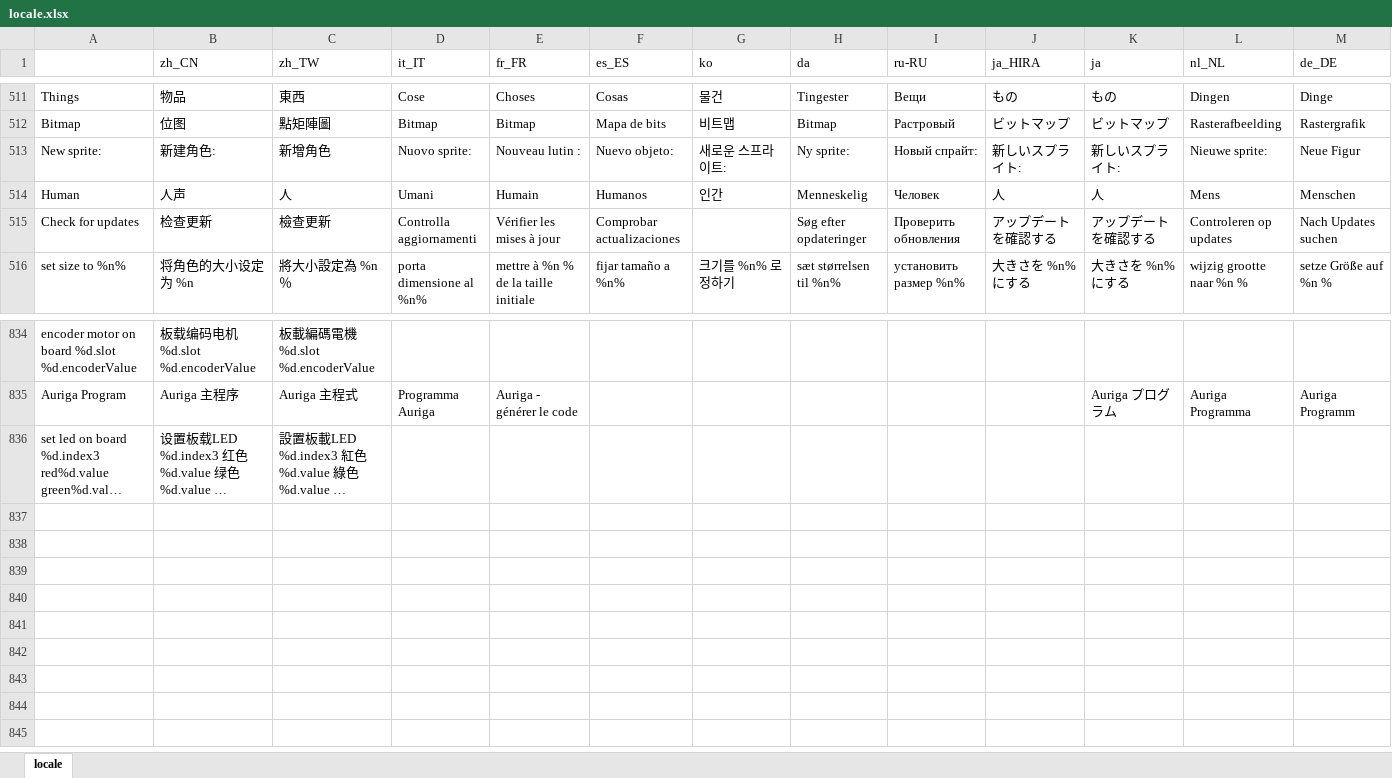
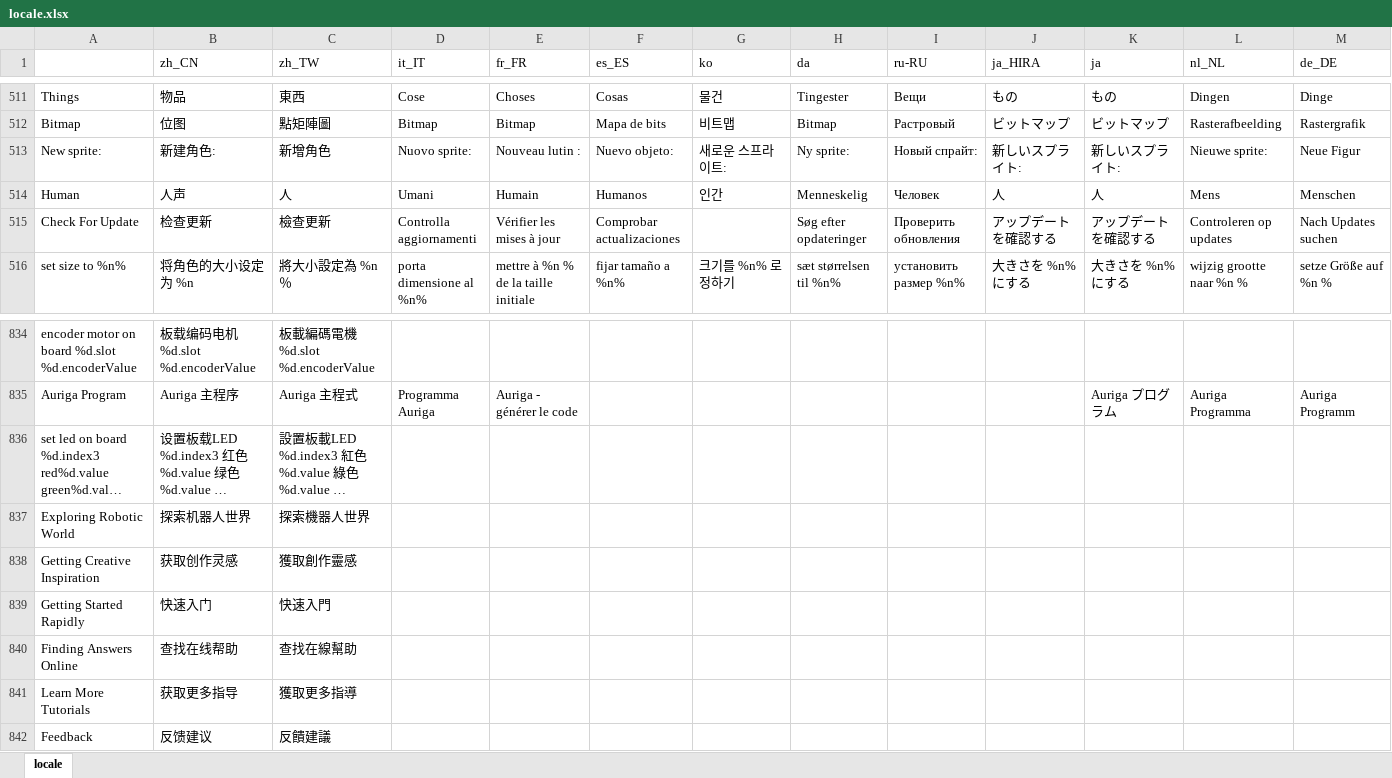
Before and after one commit to Makeblock-official/mBlock, an Excel workbook: src/locale/locale.xlsx, sheet locale, drawn as a sheet; only a part is shown, gaps mark what is left out; long unchanged cells end in …; values as stored, in another font and other column widths than the file's, no borders; rows hold the shown columns only; the diff names each change by its address in the sheet, - before the commit and + after, or states it on an @@ line.

```diff
--- a/src/locale/locale.xlsx (sheet locale)
+++ b/src/locale/locale.xlsx (sheet locale)
-A515: Check for updates
+A515: Check For Update
+row 837: Exploring Robotic World | 探索机器人世界 | 探索機器人世界
+row 838: Getting Creative Inspiration | 获取创作灵感 | 獲取創作靈感
+row 839: Getting Started Rapidly | 快速入门 | 快速入門
+row 840: Finding Answers Online | 查找在线帮助 | 查找在線幫助
+row 841: Learn More Tutorials | 获取更多指导 | 獲取更多指導
+row 842: Feedback | 反馈建议 | 反饋建議
```
Also changed, not shown: 3 other files.
